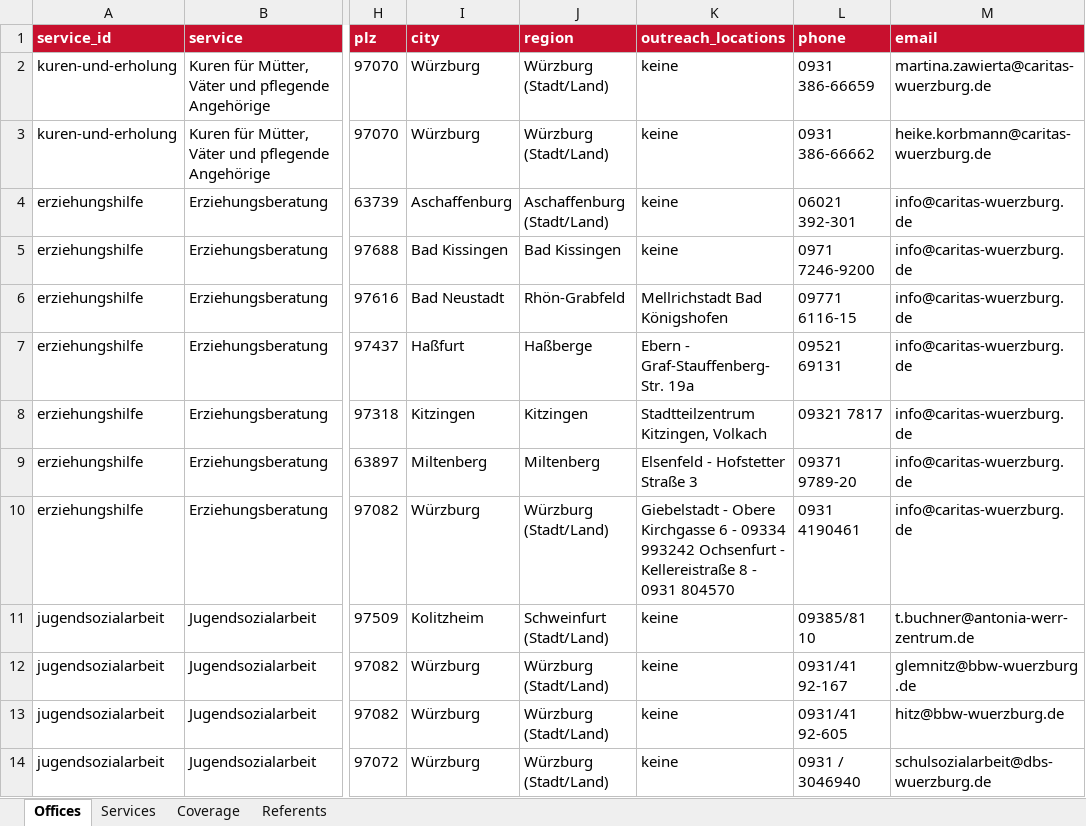
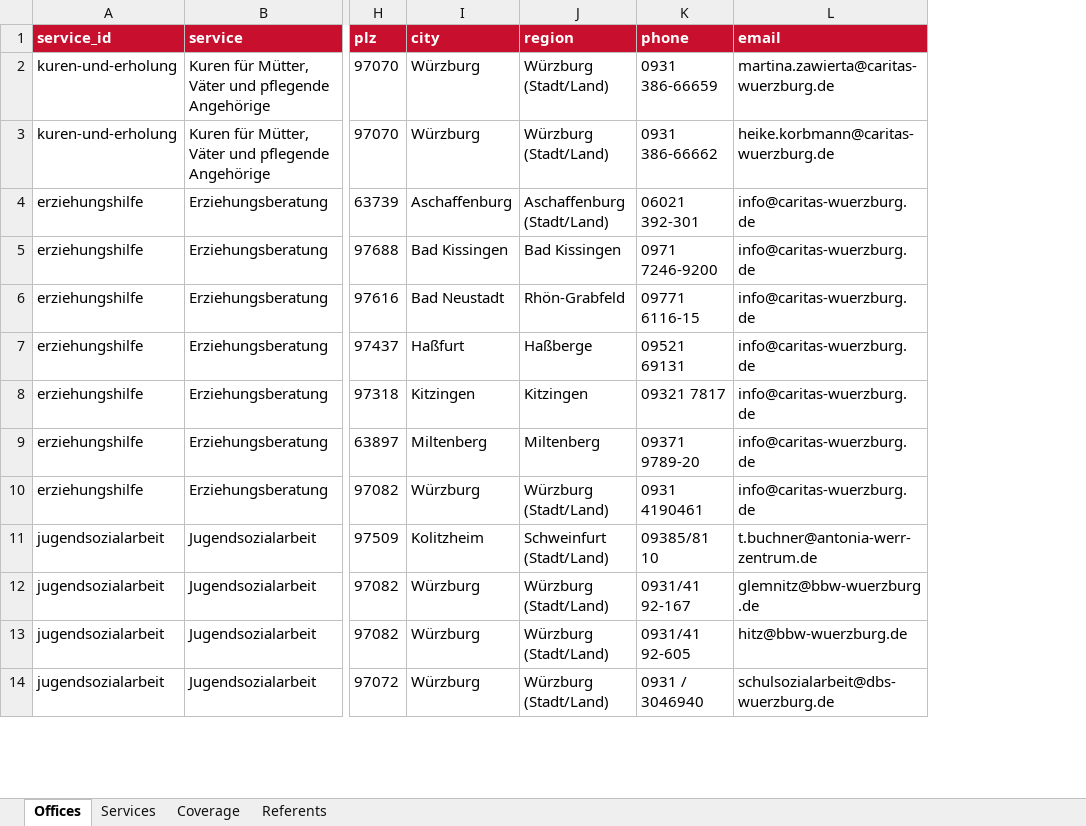
Before and after one commit to Adigateway/InclusivAI_voiceassist, an Excel workbook: data/processed/services_structured.xlsx, sheet Offices, drawn as a sheet; only a part is shown, gaps mark what is left out; values as stored, in another font and other column widths than the file's, no borders; the diff names each change by its address in the sheet, - before the commit and + after, or states it on an @@ line.

Commit message:
Drop outreach_locations column (only 5 of 115 offices had values)

```diff
--- a/data/processed/services_structured.xlsx (sheet Offices)
+++ b/data/processed/services_structured.xlsx (sheet Offices)
-column K (outreach_locations), rows 2-14: keine | keine | keine | keine | Mellrichstadt Bad Königshofen | Ebern - Graf-Stauffenberg-Str. 19a | Stadtteilzentrum Kitzingen, Volkach | Elsenfeld - Hofstetter Straße 3 | Giebelstadt - Obere Kirchgasse 6 - 09334 993242 Ochsenfurt - Kellereistraße 8 - 0931 804570 | keine | keine | keine | keine
```
Also changed, not shown: 4 other files.
